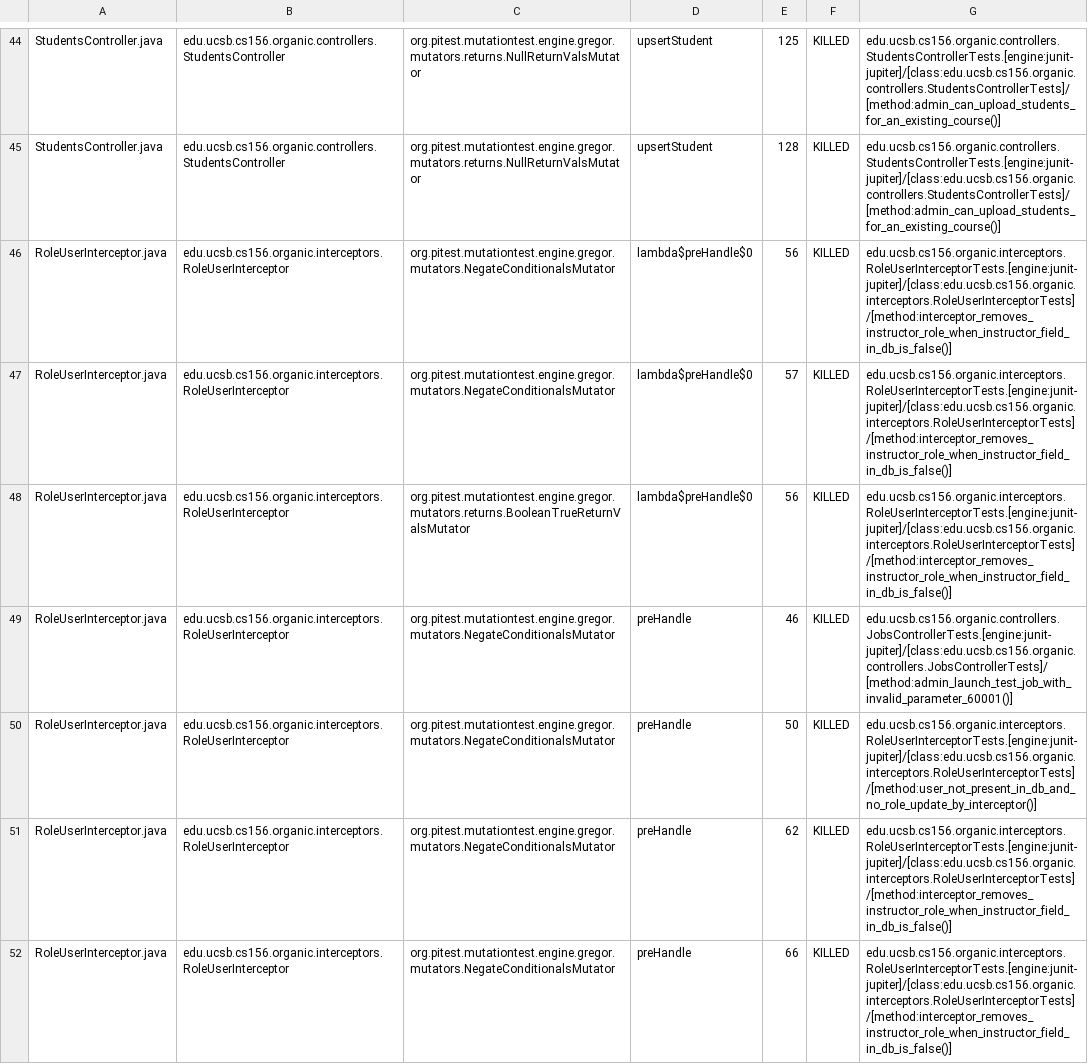
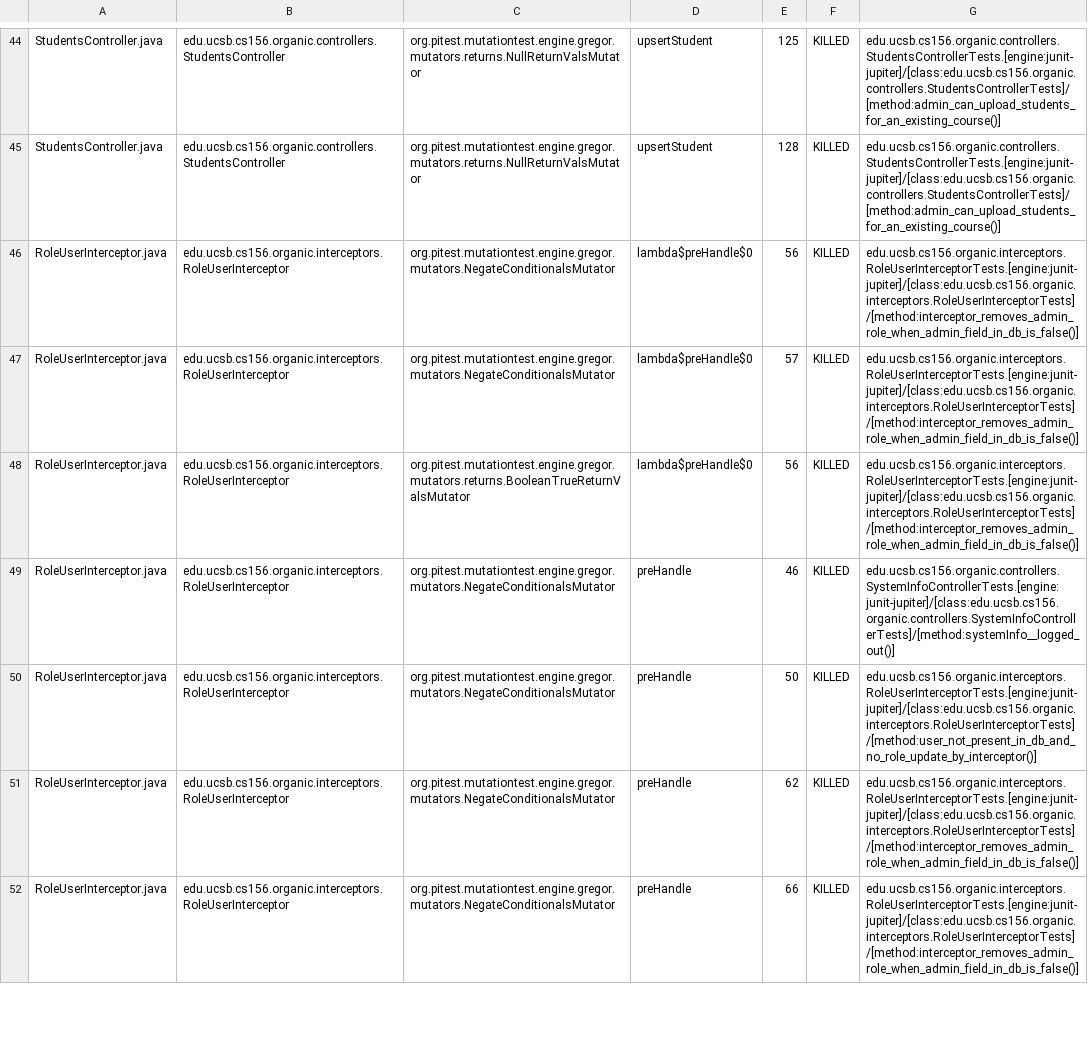
Before and after one commit to ucsb-cs156-w24/proj-organic-w24-6pm-3, a CSV file: prs/53/pitest/mutations.csv, drawn as a sheet; only a part is shown, gaps mark what is left out; the diff covers the shown part only.

Commit message:
Deploying to gh-pages from @ ucsb-cs156-w24/proj-organic-w24-6pm-3@0d18b3e9f943b0a1e3715bb0c583f5d3260d21eb 🚀

```diff
--- a/prs/53/pitest/mutations.csv
+++ b/prs/53/pitest/mutations.csv
@@ -45,8 +45,8 @@ StudentsController.java,edu.ucsb.cs156.organic.controllers.StudentsController,or
 StudentsController.java,edu.ucsb.cs156.organic.controllers.StudentsController,org.pitest.mutationtest.engine.gregor.mutators.returns.NullReturnValsMutator,upsertStudent,128,KILLED,edu.ucsb.cs156.organic.controllers.StudentsControllerTests.[engine:junit-jupiter]/[class:edu.ucsb.cs156.organic.controllers.StudentsControllerTests]/[method:admin_can_upload_students_for_an_existing_course()]
-RoleUserInterceptor.java,edu.ucsb.cs156.organic.interceptors.RoleUserInterceptor,org.pitest.mutationtest.engine.gregor.mutators.NegateConditionalsMutator,lambda$preHandle$0,56,KILLED,edu.ucsb.cs156.organic.interceptors.RoleUserInterceptorTests.[engine:junit-jupiter]/[class:edu.ucsb.cs156.organic.interceptors.RoleUserInterceptorTests]/[method:interceptor_removes_instructor_role_when_instructor_field_in_db_is_false()]
-RoleUserInterceptor.java,edu.ucsb.cs156.organic.interceptors.RoleUserInterceptor,org.pitest.mutationtest.engine.gregor.mutators.NegateConditionalsMutator,lambda$preHandle$0,57,KILLED,edu.ucsb.cs156.organic.interceptors.RoleUserInterceptorTests.[engine:junit-jupiter]/[class:edu.ucsb.cs156.organic.interceptors.RoleUserInterceptorTests]/[method:interceptor_removes_instructor_role_when_instructor_field_in_db_is_false()]
-RoleUserInterceptor.java,edu.ucsb.cs156.organic.interceptors.RoleUserInterceptor,org.pitest.mutationtest.engine.gregor.mutators.returns.BooleanTrueReturnValsMutator,lambda$preHandle$0,56,KILLED,edu.ucsb.cs156.organic.interceptors.RoleUserInterceptorTests.[engine:junit-jupiter]/[class:edu.ucsb.cs156.organic.interceptors.RoleUserInterceptorTests]/[method:interceptor_removes_instructor_role_when_instructor_field_in_db_is_false()]
-RoleUserInterceptor.java,edu.ucsb.cs156.organic.interceptors.RoleUserInterceptor,org.pitest.mutationtest.engine.gregor.mutators.NegateConditionalsMutator,preHandle,46,KILLED,edu.ucsb.cs156.organic.controllers.JobsControllerTests.[engine:junit-jupiter]/[class:edu.ucsb.cs156.organic.controllers.JobsControllerTests]/[method:admin_launch_test_job_with_invalid_parameter_60001()]
+RoleUserInterceptor.java,edu.ucsb.cs156.organic.interceptors.RoleUserInterceptor,org.pitest.mutationtest.engine.gregor.mutators.NegateConditionalsMutator,lambda$preHandle$0,56,KILLED,edu.ucsb.cs156.organic.interceptors.RoleUserInterceptorTests.[engine:junit-jupiter]/[class:edu.ucsb.cs156.organic.interceptors.RoleUserInterceptorTests]/[method:interceptor_removes_admin_role_when_admin_field_in_db_is_false()]
+RoleUserInterceptor.java,edu.ucsb.cs156.organic.interceptors.RoleUserInterceptor,org.pitest.mutationtest.engine.gregor.mutators.NegateConditionalsMutator,lambda$preHandle$0,57,KILLED,edu.ucsb.cs156.organic.interceptors.RoleUserInterceptorTests.[engine:junit-jupiter]/[class:edu.ucsb.cs156.organic.interceptors.RoleUserInterceptorTests]/[method:interceptor_removes_admin_role_when_admin_field_in_db_is_false()]
+RoleUserInterceptor.java,edu.ucsb.cs156.organic.interceptors.RoleUserInterceptor,org.pitest.mutationtest.engine.gregor.mutators.returns.BooleanTrueReturnValsMutator,lambda$preHandle$0,56,KILLED,edu.ucsb.cs156.organic.interceptors.RoleUserInterceptorTests.[engine:junit-jupiter]/[class:edu.ucsb.cs156.organic.interceptors.RoleUserInterceptorTests]/[method:interceptor_removes_admin_role_when_admin_field_in_db_is_false()]
+RoleUserInterceptor.java,edu.ucsb.cs156.organic.interceptors.RoleUserInterceptor,org.pitest.mutationtest.engine.gregor.mutators.NegateConditionalsMutator,preHandle,46,KILLED,edu.ucsb.cs156.organic.controllers.SystemInfoControllerTests.[engine:junit-jupiter]/[class:edu.ucsb.cs156.organic.controllers.SystemInfoControllerTests]/[method:systemInfo__logged_out()]
 RoleUserInterceptor.java,edu.ucsb.cs156.organic.interceptors.RoleUserInterceptor,org.pitest.mutationtest.engine.gregor.mutators.NegateConditionalsMutator,preHandle,50,KILLED,edu.ucsb.cs156.organic.interceptors.RoleUserInterceptorTests.[engine:junit-jupiter]/[class:edu.ucsb.cs156.organic.interceptors.RoleUserInterceptorTests]/[method:user_not_present_in_db_and_no_role_update_by_interceptor()]
-RoleUserInterceptor.java,edu.ucsb.cs156.organic.interceptors.RoleUserInterceptor,org.pitest.mutationtest.engine.gregor.mutators.NegateConditionalsMutator,preHandle,62,KILLED,edu.ucsb.cs156.organic.interceptors.RoleUserInterceptorTests.[engine:junit-jupiter]/[class:edu.ucsb.cs156.organic.interceptors.RoleUserInterceptorTests]/[method:interceptor_removes_instructor_role_when_instructor_field_in_db_is_false()]
-RoleUserInterceptor.java,edu.ucsb.cs156.organic.interceptors.RoleUserInterceptor,org.pitest.mutationtest.engine.gregor.mutators.NegateConditionalsMutator,preHandle,66,KILLED,edu.ucsb.cs156.organic.interceptors.RoleUserInterceptorTests.[engine:junit-jupiter]/[class:edu.ucsb.cs156.organic.interceptors.RoleUserInterceptorTests]/[method:interceptor_removes_instructor_role_when_instructor_field_in_db_is_false()]
+RoleUserInterceptor.java,edu.ucsb.cs156.organic.interceptors.RoleUserInterceptor,org.pitest.mutationtest.engine.gregor.mutators.NegateConditionalsMutator,preHandle,62,KILLED,edu.ucsb.cs156.organic.interceptors.RoleUserInterceptorTests.[engine:junit-jupiter]/[class:edu.ucsb.cs156.organic.interceptors.RoleUserInterceptorTests]/[method:interceptor_removes_admin_role_when_admin_field_in_db_is_false()]
+RoleUserInterceptor.java,edu.ucsb.cs156.organic.interceptors.RoleUserInterceptor,org.pitest.mutationtest.engine.gregor.mutators.NegateConditionalsMutator,preHandle,66,KILLED,edu.ucsb.cs156.organic.interceptors.RoleUserInterceptorTests.[engine:junit-jupiter]/[class:edu.ucsb.cs156.organic.interceptors.RoleUserInterceptorTests]/[method:interceptor_removes_admin_role_when_admin_field_in_db_is_false()]
```
Also changed, not shown: 17 edited cells elsewhere in this file, 16 other files.
